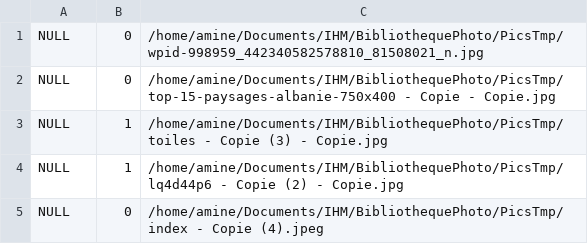
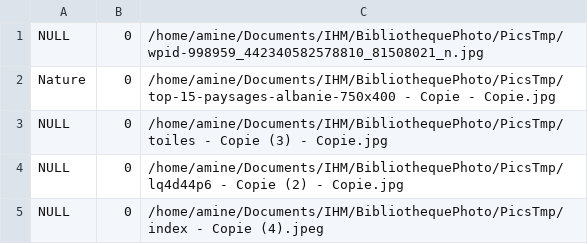
Before and after one commit to SebGonzalez/BibliothequePhoto, a CSV file: images.csv, drawn as a sheet.

Commit message:
merge

```diff
--- a/images.csv
+++ b/images.csv
@@ -1,5 +1,5 @@
 NULL, 0, /home/amine/Documents/IHM/BibliothequePhoto/PicsTmp/wpid-998959_442340582578810_81508021_n.jpg
-NULL, 0, /home/amine/Documents/IHM/BibliothequePhoto/PicsTmp/top-15-paysages-albanie-750x400 - Copie - Copie.jpg
-NULL, 1, /home/amine/Documents/IHM/BibliothequePhoto/PicsTmp/toiles - Copie (3) - Copie.jpg
-NULL, 1, /home/amine/Documents/IHM/BibliothequePhoto/PicsTmp/lq4d44p6 - Copie (2) - Copie.jpg
+Nature, 0, /home/amine/Documents/IHM/BibliothequePhoto/PicsTmp/top-15-paysages-albanie-750x400 - Copie - Copie.jpg
+NULL, 0, /home/amine/Documents/IHM/BibliothequePhoto/PicsTmp/toiles - Copie (3) - Copie.jpg
+NULL, 0, /home/amine/Documents/IHM/BibliothequePhoto/PicsTmp/lq4d44p6 - Copie (2) - Copie.jpg
 NULL, 0, /home/amine/Documents/IHM/BibliothequePhoto/PicsTmp/index - Copie (4).jpeg
```
